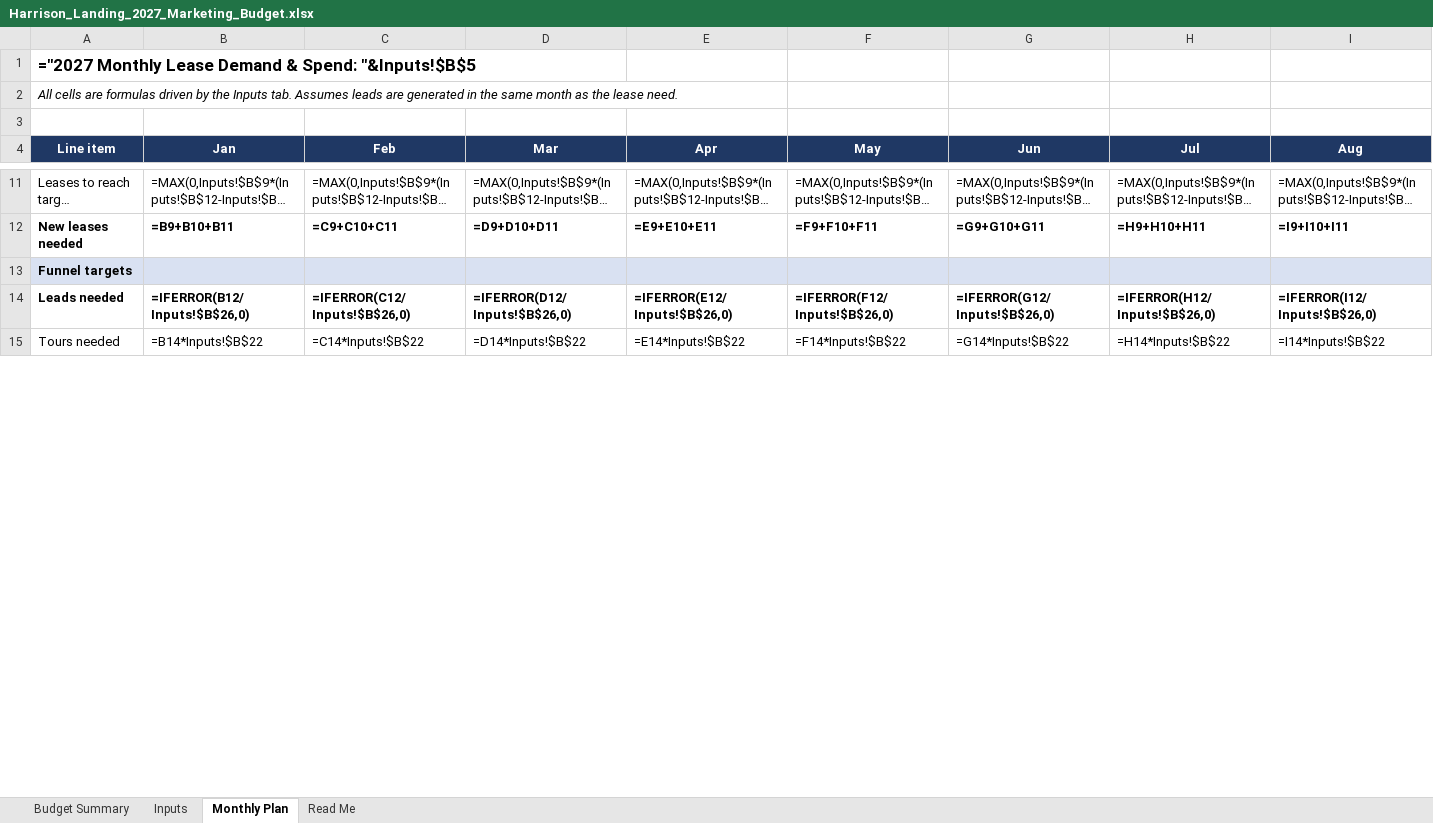
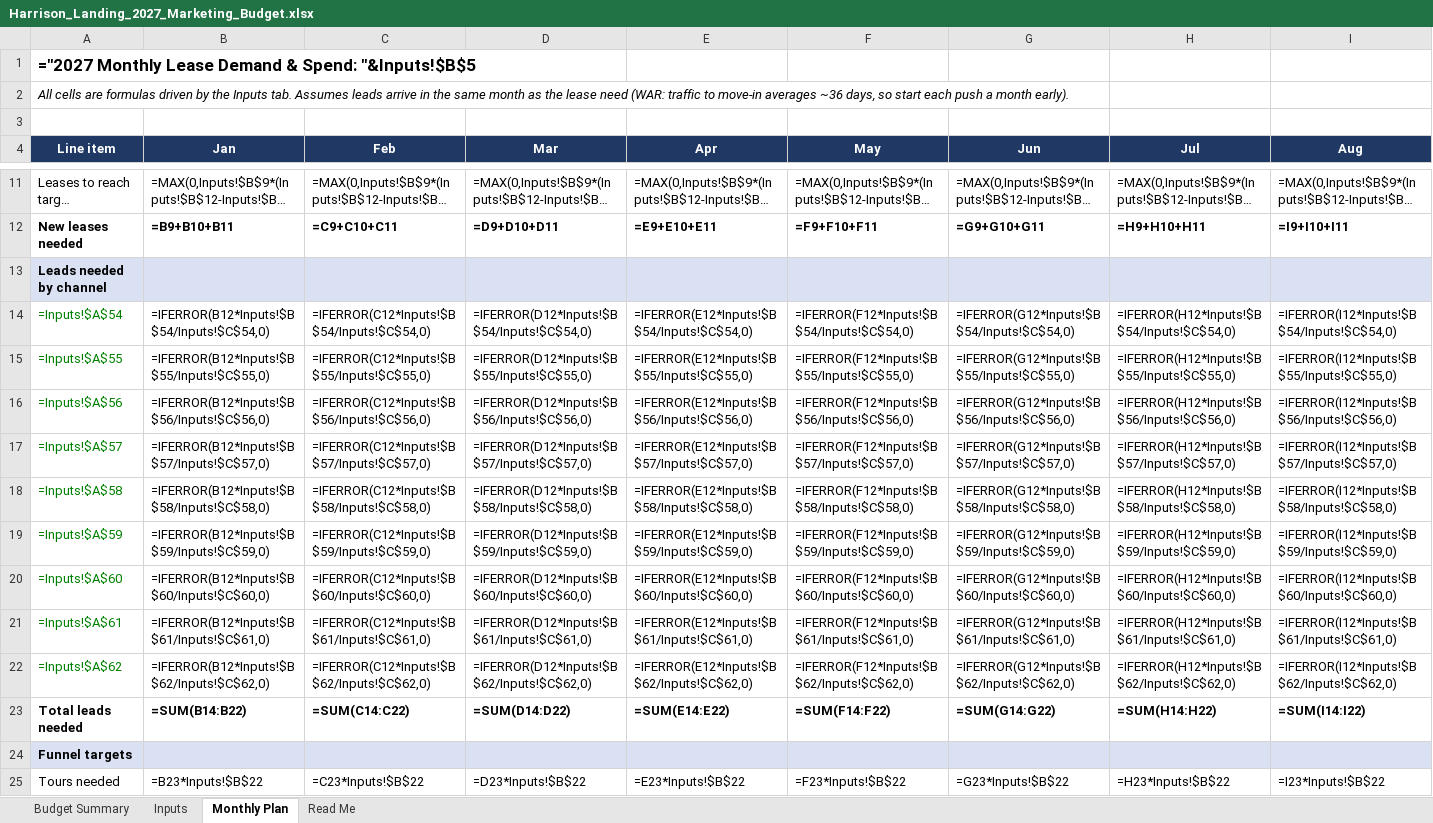
Before and after one commit to mrikard-sys/marketingspend, an Excel workbook: Harrison_Landing_2027_Marketing_Budget.xlsx, sheet Monthly Plan, drawn as a sheet; only a part is shown, gaps mark what is left out; long unchanged cells end in …; values as stored, in another font and other column widths than the file's, no borders; formulas without a stored value are shown as written; removed rows and columns are numbered as before the commit, all else as after; rows hold the shown columns only; the diff covers the shown part only; the diff names each change by its address in the sheet, - before the commit and + after, or states it on an @@ line.

```diff
--- a/Harrison_Landing_2027_Marketing_Budget.xlsx (sheet Monthly Plan)
+++ b/Harrison_Landing_2027_Marketing_Budget.xlsx (sheet Monthly Plan)
-A2 (Line item): …Assumes leads are generated in the same month as the lease need.
+A2 (Line item): …Assumes leads arrive in the same month as the lease need (WAR: traffic to move-in averages ~36 days, so start each push a month early).
+row 13: Leads needed by channel
+row 14: =Inputs!$A$54 | =IFERROR(B12*Inputs!$B$54/Inputs!$C$54,0) | =IFERROR(C12*Inputs!$B$54/Inputs!$C$54,0) | =IFERROR(D12*Inputs!$B$54/Inputs!$C$54,0) | =IFERROR(E12*Inputs!$B$54/Inputs!$C$54,0) | =IFERROR(F12*Inputs!$B$54/Inputs!$C$54,0) | =IFERROR(G12*Inputs!$B$54/Inputs!$C$54,0) | =IFERROR(H12*Inputs!$B$54/Inputs!$C$54,0) | =IFERROR(I12*Inputs!$B$54/Inputs!$C$54,0)
+row 15: =Inputs!$A$55 | =IFERROR(B12*Inputs!$B$55/Inputs!$C$55,0) | =IFERROR(C12*Inputs!$B$55/Inputs!$C$55,0) | =IFERROR(D12*Inputs!$B$55/Inputs!$C$55,0) | =IFERROR(E12*Inputs!$B$55/Inputs!$C$55,0) | =IFERROR(F12*Inputs!$B$55/Inputs!$C$55,0) | =IFERROR(G12*Inputs!$B$55/Inputs!$C$55,0) | =IFERROR(H12*Inputs!$B$55/Inputs!$C$55,0) | =IFERROR(I12*Inputs!$B$55/Inputs!$C$55,0)
+row 16: =Inputs!$A$56 | =IFERROR(B12*Inputs!$B$56/Inputs!$C$56,0) | =IFERROR(C12*Inputs!$B$56/Inputs!$C$56,0) | =IFERROR(D12*Inputs!$B$56/Inputs!$C$56,0) | =IFERROR(E12*Inputs!$B$56/Inputs!$C$56,0) | =IFERROR(F12*Inputs!$B$56/Inputs!$C$56,0) | =IFERROR(G12*Inputs!$B$56/Inputs!$C$56,0) | =IFERROR(H12*Inputs!$B$56/Inputs!$C$56,0) | =IFERROR(I12*Inputs!$B$56/Inputs!$C$56,0)
+row 17: =Inputs!$A$57 | =IFERROR(B12*Inputs!$B$57/Inputs!$C$57,0) | =IFERROR(C12*Inputs!$B$57/Inputs!$C$57,0) | =IFERROR(D12*Inputs!$B$57/Inputs!$C$57,0) | =IFERROR(E12*Inputs!$B$57/Inputs!$C$57,0) | =IFERROR(F12*Inputs!$B$57/Inputs!$C$57,0) | =IFERROR(G12*Inputs!$B$57/Inputs!$C$57,0) | =IFERROR(H12*Inputs!$B$57/Inputs!$C$57,0) | =IFERROR(I12*Inputs!$B$57/Inputs!$C$57,0)
+row 18: =Inputs!$A$58 | =IFERROR(B12*Inputs!$B$58/Inputs!$C$58,0) | =IFERROR(C12*Inputs!$B$58/Inputs!$C$58,0) | =IFERROR(D12*Inputs!$B$58/Inputs!$C$58,0) | =IFERROR(E12*Inputs!$B$58/Inputs!$C$58,0) | =IFERROR(F12*Inputs!$B$58/Inputs!$C$58,0) | =IFERROR(G12*Inputs!$B$58/Inputs!$C$58,0) | =IFERROR(H12*Inputs!$B$58/Inputs!$C$58,0) | =IFERROR(I12*Inputs!$B$58/Inputs!$C$58,0)
+row 19: =Inputs!$A$59 | =IFERROR(B12*Inputs!$B$59/Inputs!$C$59,0) | =IFERROR(C12*Inputs!$B$59/Inputs!$C$59,0) | =IFERROR(D12*Inputs!$B$59/Inputs!$C$59,0) | =IFERROR(E12*Inputs!$B$59/Inputs!$C$59,0) | =IFERROR(F12*Inputs!$B$59/Inputs!$C$59,0) | =IFERROR(G12*Inputs!$B$59/Inputs!$C$59,0) | =IFERROR(H12*Inputs!$B$59/Inputs!$C$59,0) | =IFERROR(I12*Inputs!$B$59/Inputs!$C$59,0)
+row 20: =Inputs!$A$60 | =IFERROR(B12*Inputs!$B$60/Inputs!$C$60,0) | =IFERROR(C12*Inputs!$B$60/Inputs!$C$60,0) | =IFERROR(D12*Inputs!$B$60/Inputs!$C$60,0) | =IFERROR(E12*Inputs!$B$60/Inputs!$C$60,0) | =IFERROR(F12*Inputs!$B$60/Inputs!$C$60,0) | =IFERROR(G12*Inputs!$B$60/Inputs!$C$60,0) | =IFERROR(H12*Inputs!$B$60/Inputs!$C$60,0) | =IFERROR(I12*Inputs!$B$60/Inputs!$C$60,0)
+row 21: =Inputs!$A$61 | =IFERROR(B12*Inputs!$B$61/Inputs!$C$61,0) | =IFERROR(C12*Inputs!$B$61/Inputs!$C$61,0) | =IFERROR(D12*Inputs!$B$61/Inputs!$C$61,0) | =IFERROR(E12*Inputs!$B$61/Inputs!$C$61,0) | =IFERROR(F12*Inputs!$B$61/Inputs!$C$61,0) | =IFERROR(G12*Inputs!$B$61/Inputs!$C$61,0) | =IFERROR(H12*Inputs!$B$61/Inputs!$C$61,0) | =IFERROR(I12*Inputs!$B$61/Inputs!$C$61,0)
+row 22: =Inputs!$A$62 | =IFERROR(B12*Inputs!$B$62/Inputs!$C$62,0) | =IFERROR(C12*Inputs!$B$62/Inputs!$C$62,0) | =IFERROR(D12*Inputs!$B$62/Inputs!$C$62,0) | =IFERROR(E12*Inputs!$B$62/Inputs!$C$62,0) | =IFERROR(F12*Inputs!$B$62/Inputs!$C$62,0) | =IFERROR(G12*Inputs!$B$62/Inputs!$C$62,0) | =IFERROR(H12*Inputs!$B$62/Inputs!$C$62,0) | =IFERROR(I12*Inputs!$B$62/Inputs!$C$62,0)
+row 23: Total leads needed | =SUM(B14:B22) | =SUM(C14:C22) | =SUM(D14:D22) | =SUM(E14:E22) | =SUM(F14:F22) | =SUM(G14:G22) | =SUM(H14:H22) | =SUM(I14:I22)
-row 14: Leads needed | =IFERROR(B12/Inputs!$B$26,0) | =IFERROR(C12/Inputs!$B$26,0) | =IFERROR(D12/Inputs!$B$26,0) | =IFERROR(E12/Inputs!$B$26,0) | =IFERROR(F12/Inputs!$B$26,0) | =IFERROR(G12/Inputs!$B$26,0) | =IFERROR(H12/Inputs!$B$26,0) | =IFERROR(I12/Inputs!$B$26,0)
-B25 (Jan): =B14*Inputs!$B$22
+B25 (Jan): =B23*Inputs!$B$22
-C25 (Feb): =C14*Inputs!$B$22
+C25 (Feb): =C23*Inputs!$B$22
-D25 (Mar): =D14*Inputs!$B$22
+D25 (Mar): =D23*Inputs!$B$22
-E25 (Apr): =E14*Inputs!$B$22
+E25 (Apr): =E23*Inputs!$B$22
-F25 (May): =F14*Inputs!$B$22
+F25 (May): =F23*Inputs!$B$22
-G25 (Jun): =G14*Inputs!$B$22
+G25 (Jun): =G23*Inputs!$B$22
-H25 (Jul): =H14*Inputs!$B$22
+H25 (Jul): =H23*Inputs!$B$22
-I25 (Aug): =I14*Inputs!$B$22
+I25 (Aug): =I23*Inputs!$B$22
```
Also changed, not shown: 15 added rows, 13 removed rows and 99 edited cells elsewhere in this sheet, sheet Inputs, sheet Budget Summary, sheet Read Me, 1 other file.
